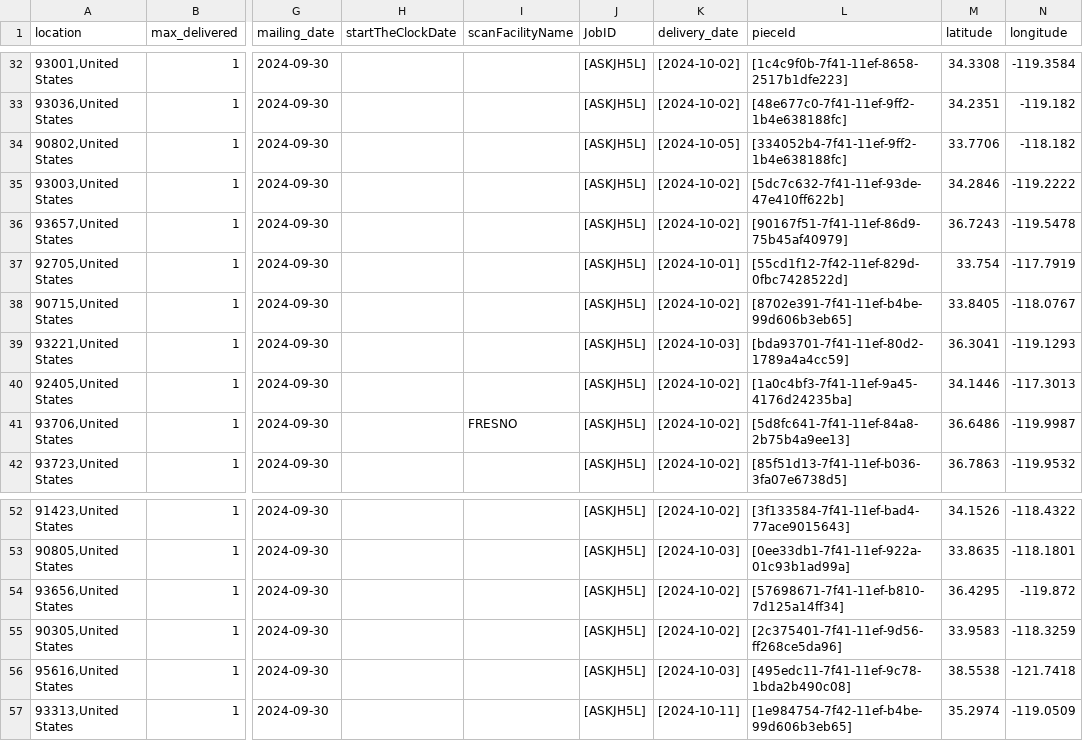
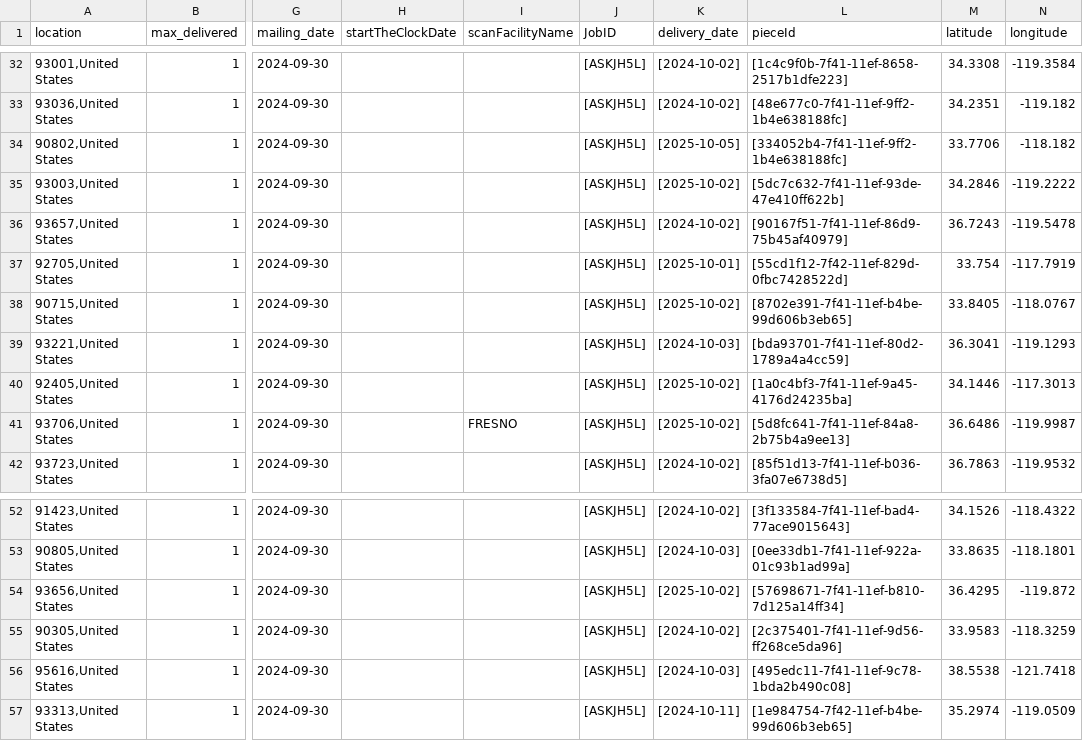
Before and after one commit to mtsuts/delivery-usmap, a CSV file: src/data/data.csv, drawn as a sheet; only a part is shown, gaps mark what is left out; the diff covers the shown part only; the diff names each change by its address in the sheet, - before the commit and + after, or states it on an @@ line.

```diff
--- a/src/data/data.csv
+++ b/src/data/data.csv
-K34 (delivery_date): [2024-10-05]
+K34 (delivery_date): [2025-10-05]
-K35 (delivery_date): [2024-10-02]
+K35 (delivery_date): [2025-10-02]
-K37 (delivery_date): [2024-10-01]
+K37 (delivery_date): [2025-10-01]
-K38 (delivery_date): [2024-10-02]
+K38 (delivery_date): [2025-10-02]
-K40:K41 (delivery_date): [2024-10-02]
+K40:K41 (delivery_date): [2025-10-02]
-K54 (delivery_date): [2024-10-02]
+K54 (delivery_date): [2025-10-02]
```
Also changed, not shown: 16 edited cells elsewhere in this file, 4 other files.
